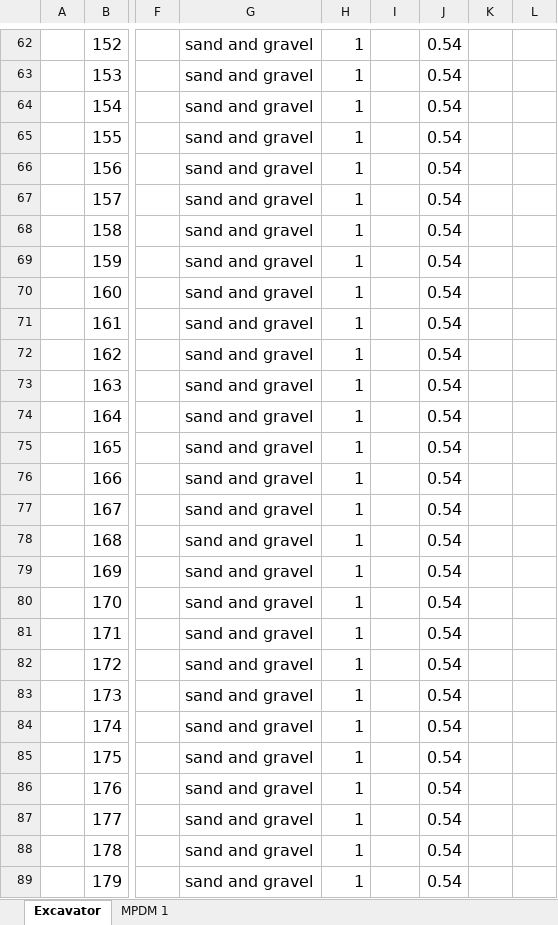
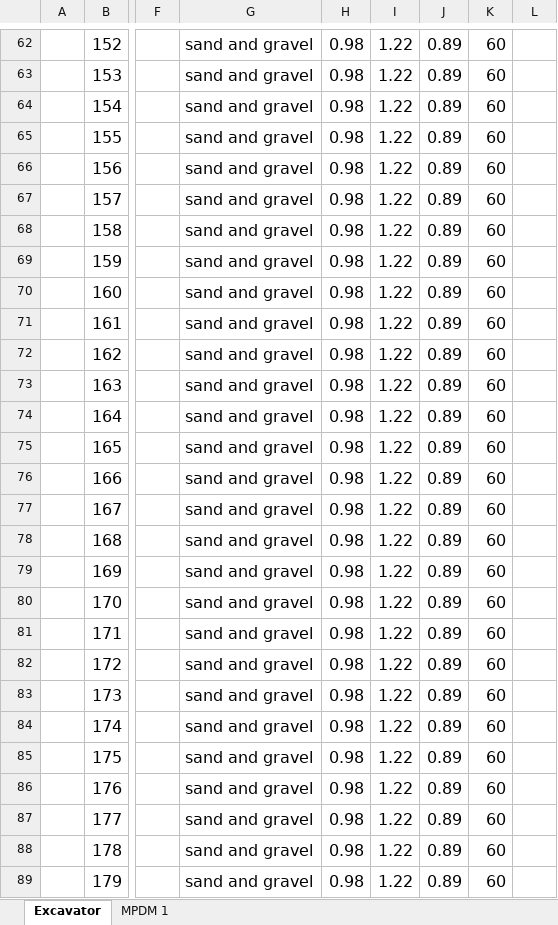
Before and after one commit to mgemoraw/cmi_data_processor, an Excel workbook: P012-excavator-split_data_files/output/08_17_05_2017_template.xlsx, sheet Excavator, drawn as a sheet; only a part is shown, gaps mark what is left out; values as stored, in another font and other column widths than the file's, no borders; the diff covers the shown part only; the diff names each change by its address in the sheet, - before the commit and + after, or states it on an @@ line.

```diff
--- a/P012-excavator-split_data_files/output/08_17_05_2017_template.xlsx (sheet Excavator)
+++ b/P012-excavator-split_data_files/output/08_17_05_2017_template.xlsx (sheet Excavator)
-H62:H89: 1
+H62:H89: 0.98
-I62:I89: (empty)
+I62:I89: 1.22
-J62:J89: 0.54
+J62:J89: 0.89
-K62:K89: (empty)
+K62:K89: 60
```
Also changed, not shown: 289 edited cells elsewhere in this sheet, P012-excavator-split_data_files/output/06_06_07_2017_template.xlsx, P012-excavator-split_data_files/output/11_17_05_2017_template.xlsx, 48 other files.
